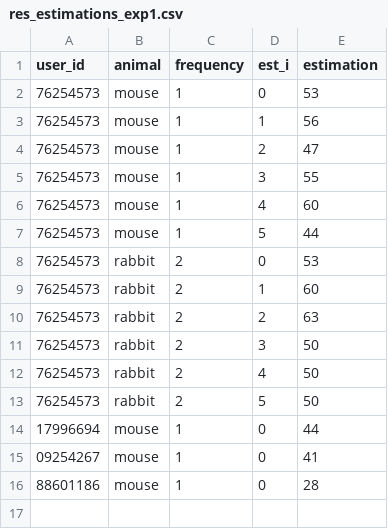
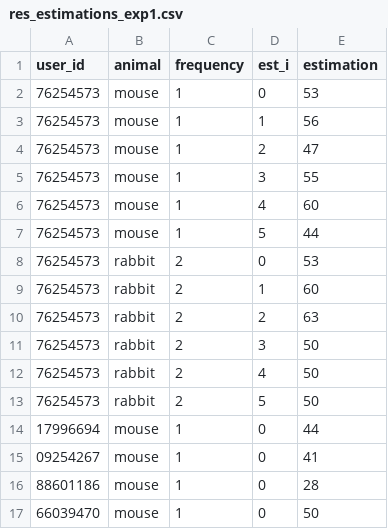
Before and after one commit to ichi-269/AS95, a CSV file: exp/res_estimations_exp1.csv, drawn as a sheet; the diff names each change by its address in the sheet, - before the commit and + after, or states it on an @@ line.

```diff
--- a/exp/res_estimations_exp1.csv
+++ b/exp/res_estimations_exp1.csv
+row 17: 66039470 | mouse | 1 | 0 | 50
```
Also changed, not shown: exp/res_predictions_exp1.csv, exp/res_user_data_exp1.csv, 12 other files.
